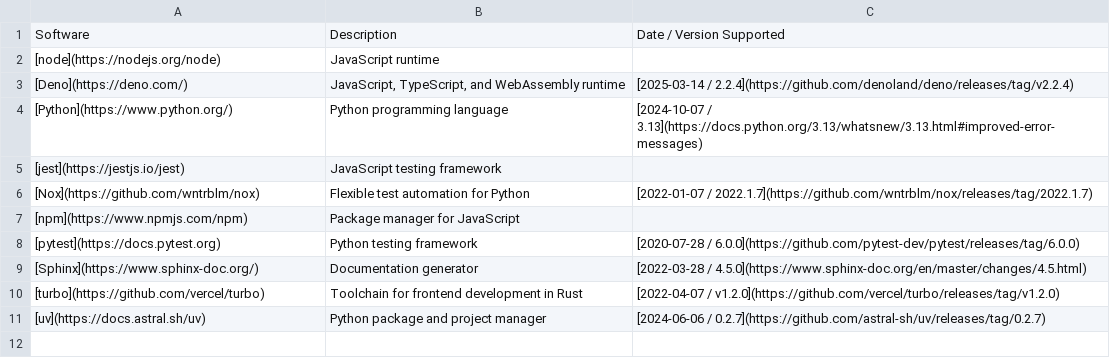
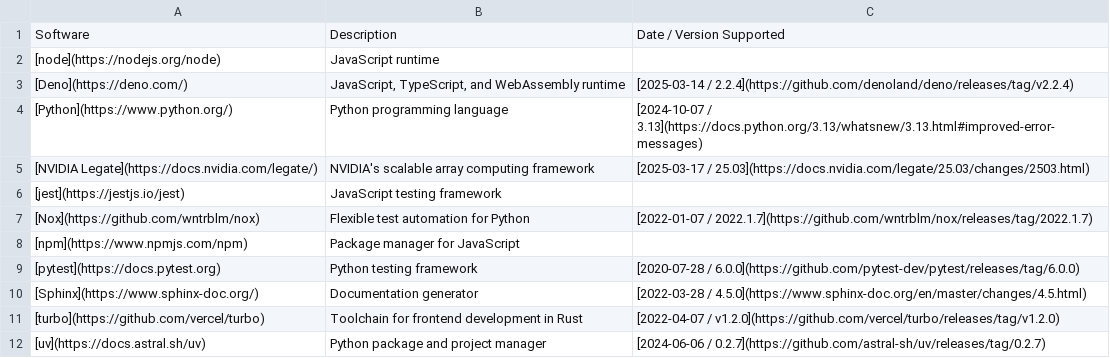
Before and after one commit to donatj/force-color.org, a TSV file: tables_software.tsv, drawn as a sheet; the diff names each change by its address in the sheet, - before the commit and + after, or states it on an @@ line.

Commit message:
Add NVIDIA Legate

```diff
--- a/tables_software.tsv
+++ b/tables_software.tsv
+row 5: [NVIDIA Legate](https://docs.nvidia.com/legate/) | NVIDIA's scalable array computing framework | [2025-03-17 / 25.03](https://docs.nvidia.com/legate/25.03/changes/2503.html)
```
